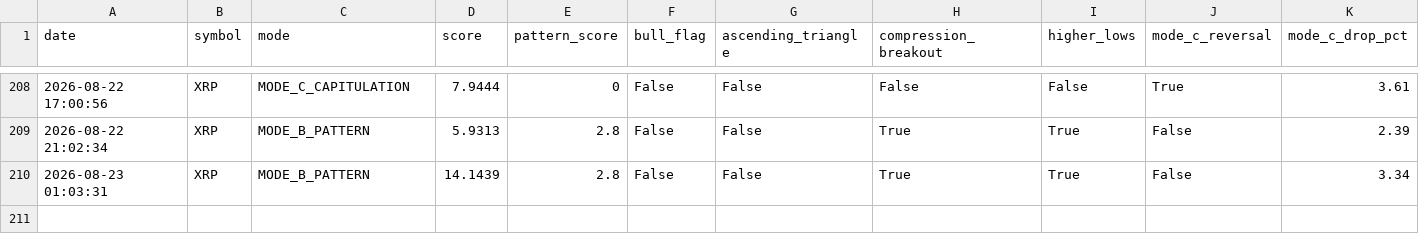
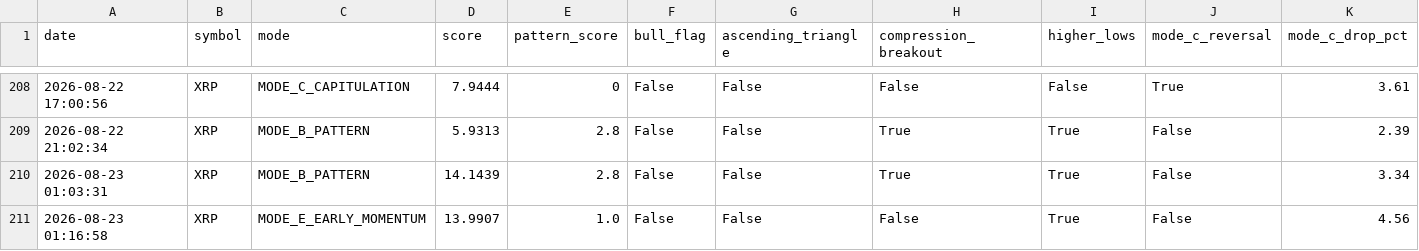
Before and after one commit to frisoo70-ux/trading-bot-data, a CSV file: bot-data/trades.csv, drawn as a sheet; only a part is shown, gaps mark what is left out; rows hold the shown columns only; the diff names each change by its address in the sheet, - before the commit and + after, or states it on an @@ line.

Commit message:
Bot data backup: trades.csv

```diff
--- a/bot-data/trades.csv
+++ b/bot-data/trades.csv
+row 211: 2026-08-23 01:16:58 | XRP | MODE_E_EARLY_MOMENTUM | 13.9907 | 1.0 | False | False | False | True | False | 4.56
```
